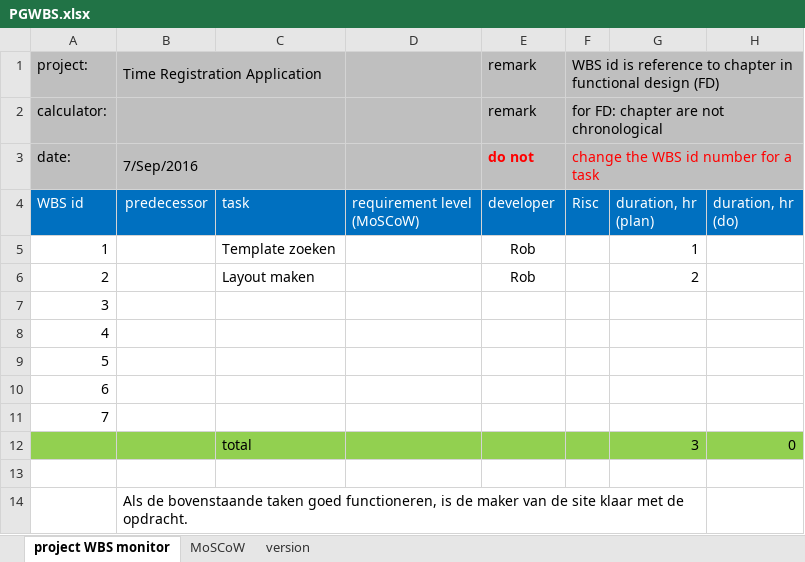
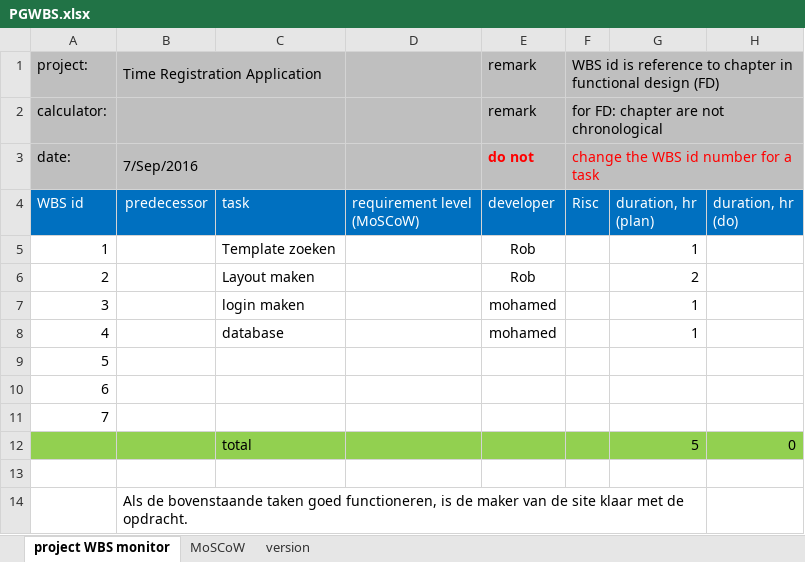
Before and after one commit to RobHendrikx/rocforum, an Excel workbook: documentatie/PGWBS.xlsx, sheet project WBS monitor, drawn as a sheet; only a part is shown; values as stored, in another font and other column widths than the file's, no borders; removed rows and columns are numbered as before the commit, all else as after; the diff names each change by its address in the sheet, - before the commit and + after, or states it on an @@ line.

Commit message:
Add files via upload

```diff
--- a/documentatie/PGWBS.xlsx (sheet project WBS monitor)
+++ b/documentatie/PGWBS.xlsx (sheet project WBS monitor)
-row 7: 3
-row 8: 4
+row 7: 3 |  | login maken |  | mohamed |  | 1
+row 8: 4 |  | database |  | mohamed |  | 1
-G12: 3
+G12: 5
```
